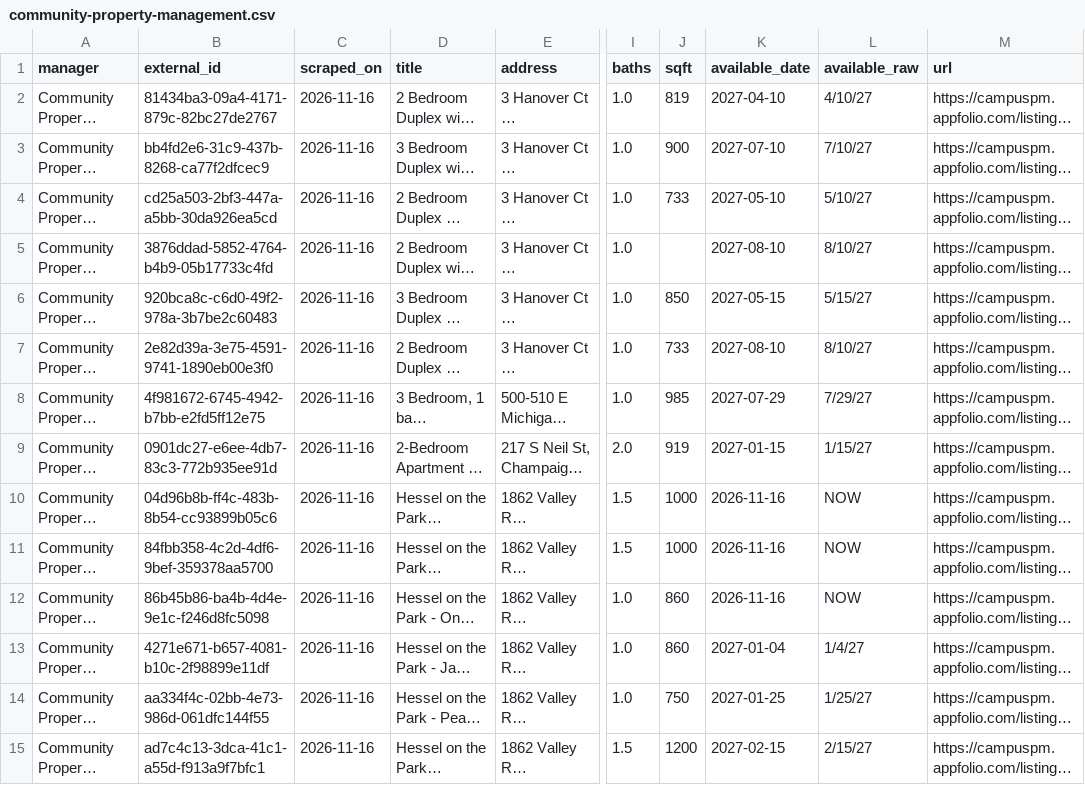
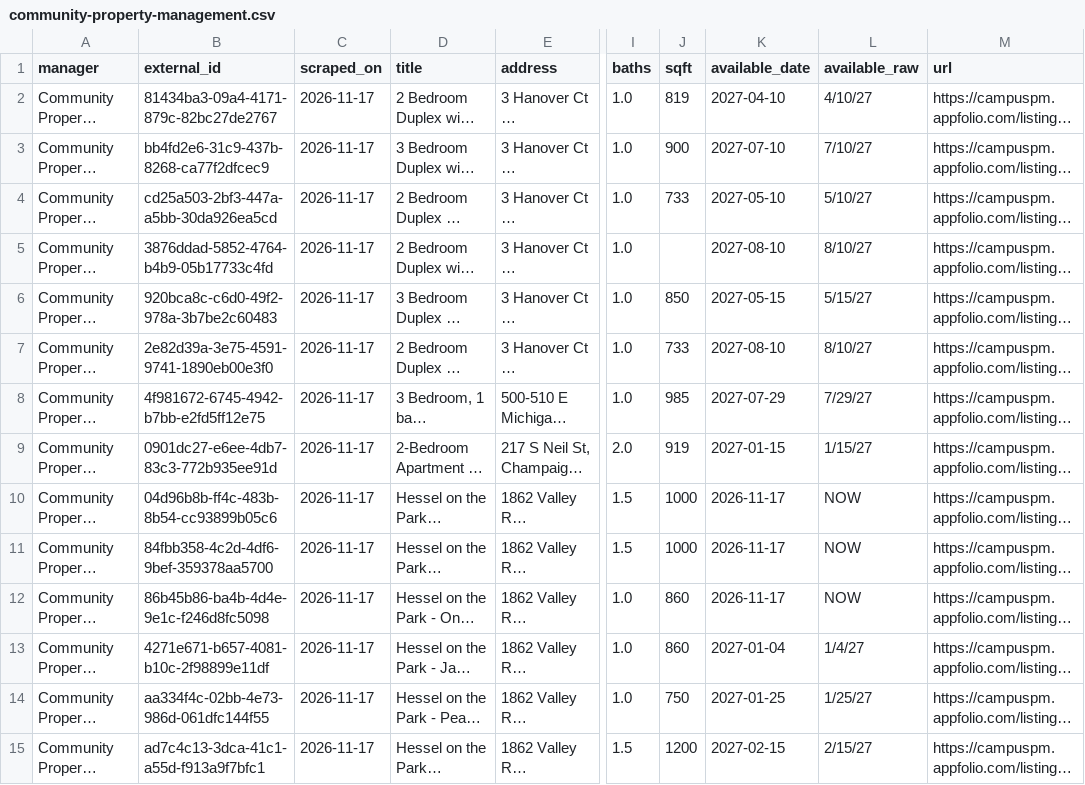
Before and after one commit to raghavrajan05-dotcom/champaign-lease-intelligence, a CSV file: latest/community-property-management.csv, drawn as a sheet; only a part is shown, gaps mark what is left out; long unchanged cells end in …; the diff covers the shown part only; the diff names each change by its address in the sheet, - before the commit and + after, or states it on an @@ line.

```diff
--- a/latest/community-property-management.csv
+++ b/latest/community-property-management.csv
-C2:C15 (scraped_on): 2026-11-16
+C2:C15 (scraped_on): 2026-11-17
-K10:K12 (available_date): 2026-11-16
+K10:K12 (available_date): 2026-11-17
```
Also changed, not shown: 46 edited cells elsewhere in this file, latest/jsm-living.csv, latest/roland-realty.csv, 16 other files.
